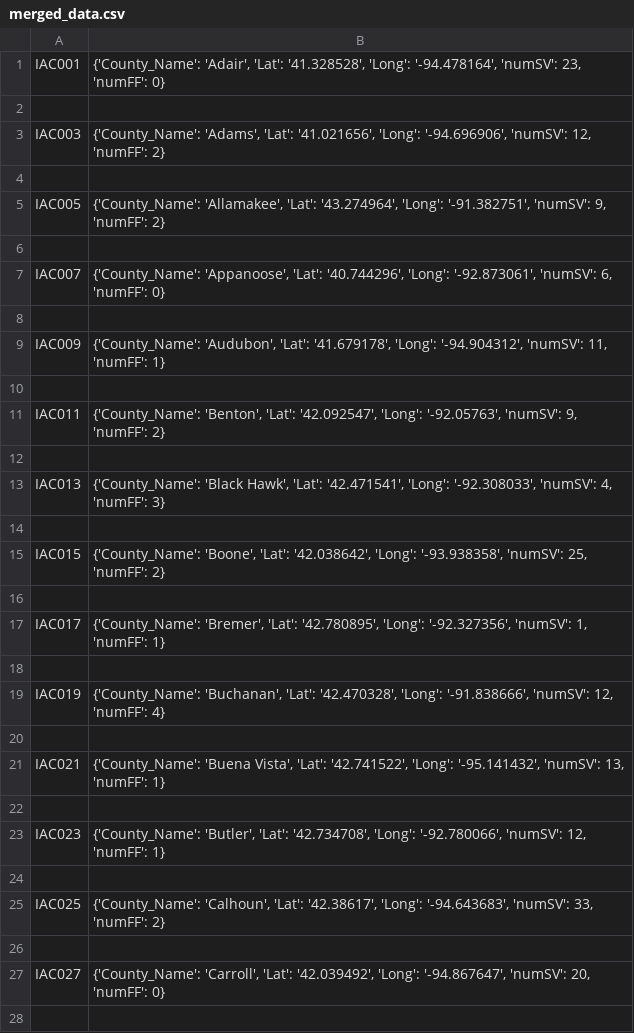
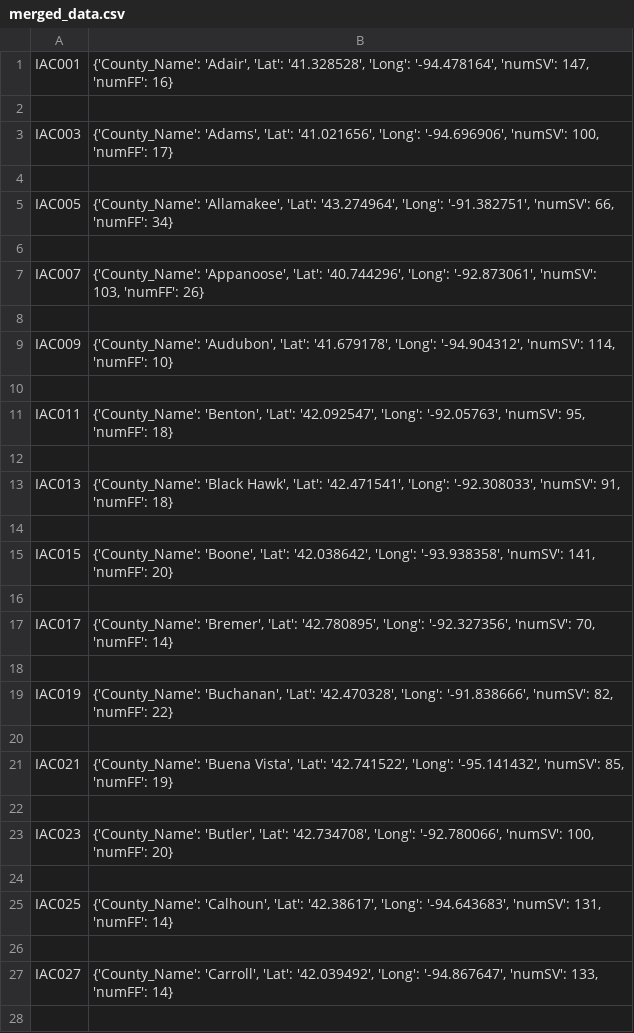
Before and after one commit to ctjet/Hackiowa2018, a CSV file: DB/merged_data.csv, drawn as a sheet; only a part is shown; the diff covers the shown part only.

Commit message:
changed dataset

```diff
--- a/DB/merged_data.csv
+++ b/DB/merged_data.csv
@@ -1,28 +1,28 @@
-IAC001,"{'County_Name': 'Adair', 'Lat': '41.328528', 'Long': '-94.478164', 'numSV': 23, 'numFF': 0}"
+IAC001,"{'County_Name': 'Adair', 'Lat': '41.328528', 'Long': '-94.478164', 'numSV': 147, 'numFF': 16}"
 
-IAC003,"{'County_Name': 'Adams', 'Lat': '41.021656', 'Long': '-94.696906', 'numSV': 12, 'numFF': 2}"
+IAC003,"{'County_Name': 'Adams', 'Lat': '41.021656', 'Long': '-94.696906', 'numSV': 100, 'numFF': 17}"
 
-IAC005,"{'County_Name': 'Allamakee', 'Lat': '43.274964', 'Long': '-91.382751', 'numSV': 9, 'numFF': 2}"
+IAC005,"{'County_Name': 'Allamakee', 'Lat': '43.274964', 'Long': '-91.382751', 'numSV': 66, 'numFF': 34}"
 
-IAC007,"{'County_Name': 'Appanoose', 'Lat': '40.744296', 'Long': '-92.873061', 'numSV': 6, 'numFF': 0}"
+IAC007,"{'County_Name': 'Appanoose', 'Lat': '40.744296', 'Long': '-92.873061', 'numSV': 103, 'numFF': 26}"
 
-IAC009,"{'County_Name': 'Audubon', 'Lat': '41.679178', 'Long': '-94.904312', 'numSV': 11, 'numFF': 1}"
+IAC009,"{'County_Name': 'Audubon', 'Lat': '41.679178', 'Long': '-94.904312', 'numSV': 114, 'numFF': 10}"
 
-IAC011,"{'County_Name': 'Benton', 'Lat': '42.092547', 'Long': '-92.05763', 'numSV': 9, 'numFF': 2}"
+IAC011,"{'County_Name': 'Benton', 'Lat': '42.092547', 'Long': '-92.05763', 'numSV': 95, 'numFF': 18}"
 
-IAC013,"{'County_Name': 'Black Hawk', 'Lat': '42.471541', 'Long': '-92.308033', 'numSV': 4, 'numFF': 3}"
+IAC013,"{'County_Name': 'Black Hawk', 'Lat': '42.471541', 'Long': '-92.308033', 'numSV': 91, 'numFF': 18}"
 
-IAC015,"{'County_Name': 'Boone', 'Lat': '42.038642', 'Long': '-93.938358', 'numSV': 25, 'numFF': 2}"
+IAC015,"{'County_Name': 'Boone', 'Lat': '42.038642', 'Long': '-93.938358', 'numSV': 141, 'numFF': 20}"
 
-IAC017,"{'County_Name': 'Bremer', 'Lat': '42.780895', 'Long': '-92.327356', 'numSV': 1, 'numFF': 1}"
+IAC017,"{'County_Name': 'Bremer', 'Lat': '42.780895', 'Long': '-92.327356', 'numSV': 70, 'numFF': 14}"
 
-IAC019,"{'County_Name': 'Buchanan', 'Lat': '42.470328', 'Long': '-91.838666', 'numSV': 12, 'numFF': 4}"
+IAC019,"{'County_Name': 'Buchanan', 'Lat': '42.470328', 'Long': '-91.838666', 'numSV': 82, 'numFF': 22}"
 
-IAC021,"{'County_Name': 'Buena Vista', 'Lat': '42.741522', 'Long': '-95.141432', 'numSV': 13, 'numFF': 1}"
+IAC021,"{'County_Name': 'Buena Vista', 'Lat': '42.741522', 'Long': '-95.141432', 'numSV': 85, 'numFF': 19}"
 
-IAC023,"{'County_Name': 'Butler', 'Lat': '42.734708', 'Long': '-92.780066', 'numSV': 12, 'numFF': 1}"
+IAC023,"{'County_Name': 'Butler', 'Lat': '42.734708', 'Long': '-92.780066', 'numSV': 100, 'numFF': 20}"
 
-IAC025,"{'County_Name': 'Calhoun', 'Lat': '42.38617', 'Long': '-94.643683', 'numSV': 33, 'numFF': 2}"
+IAC025,"{'County_Name': 'Calhoun', 'Lat': '42.38617', 'Long': '-94.643683', 'numSV': 131, 'numFF': 14}"
 
-IAC027,"{'County_Name': 'Carroll', 'Lat': '42.039492', 'Long': '-94.867647', 'numSV': 20, 'numFF': 0}"
+IAC027,"{'County_Name': 'Carroll', 'Lat': '42.039492', 'Long': '-94.867647', 'numSV': 133, 'numFF': 14}"
 
```
Also changed, not shown: 85 edited cells elsewhere in this file, 5 other files.
